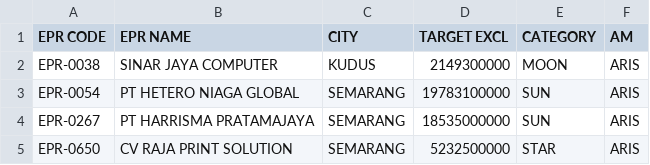
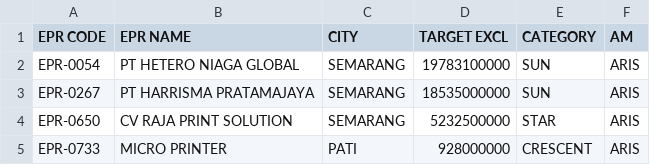
Before and after one commit to ariswidodo/EPR, a CSV file: data/epr_master.csv, drawn as a sheet; only a part is shown; the shorter side is filled out with more unchanged rows; the diff names each change by its address in the sheet, - before the commit and + after, or states it on an @@ line.

Commit message:
feat: strict EPR code & city filter, EPP contribution summary, and local server

```diff
--- a/data/epr_master.csv
+++ b/data/epr_master.csv
-row 2: EPR-0038 | SINAR JAYA COMPUTER | KUDUS | 2149300000 | MOON | ARIS
```
Also changed, not shown: 11 other files.
